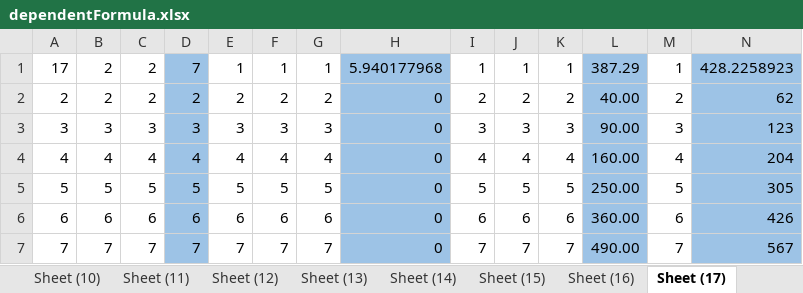
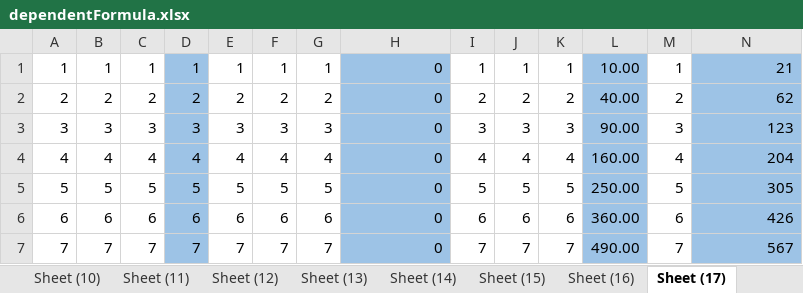
Before and after one commit to hawkchen/zssperformance, an Excel workbook: src/main/webapp/dependentFormula.xlsx, sheet Sheet (17), drawn as a sheet; only a part is shown; values as stored, in another font and other column widths than the file's, no borders; the diff covers the shown part only; the diff names each change by its address in the sheet, - before the commit and + after, or states it on an @@ line.

Commit message:
dependant formula. Just modify massive cells, don't switch sheets because it decrease response time

```diff
--- a/src/main/webapp/dependentFormula.xlsx (sheet Sheet (17))
+++ b/src/main/webapp/dependentFormula.xlsx (sheet Sheet (17))
@@ column A renumbered in row 1 @@
-B1: 2
+B1: 1
-C1: 2
+C1: 1
-D1: 7
+D1: 1
-H1: 5.940177968
+H1: 0
-L1: 387.29
+L1: 10.00
-N1: 428.2258923
+N1: 21
```
Also changed, not shown: 25 added rows elsewhere in this sheet, sheet Sheet (2), sheet Sheet (3), sheet Sheet (4), sheet Sheet (5), sheet Sheet (6), sheet Sheet (7), 13 more sheets, 1 other file.
